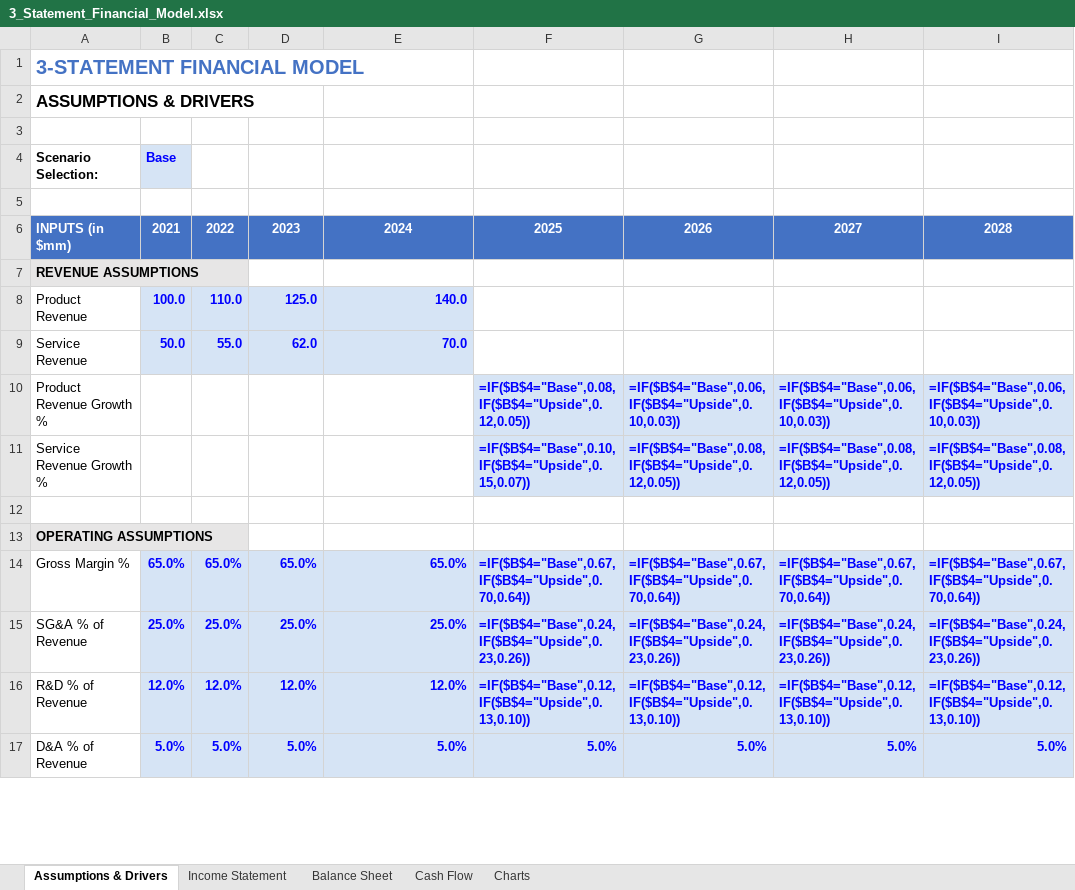
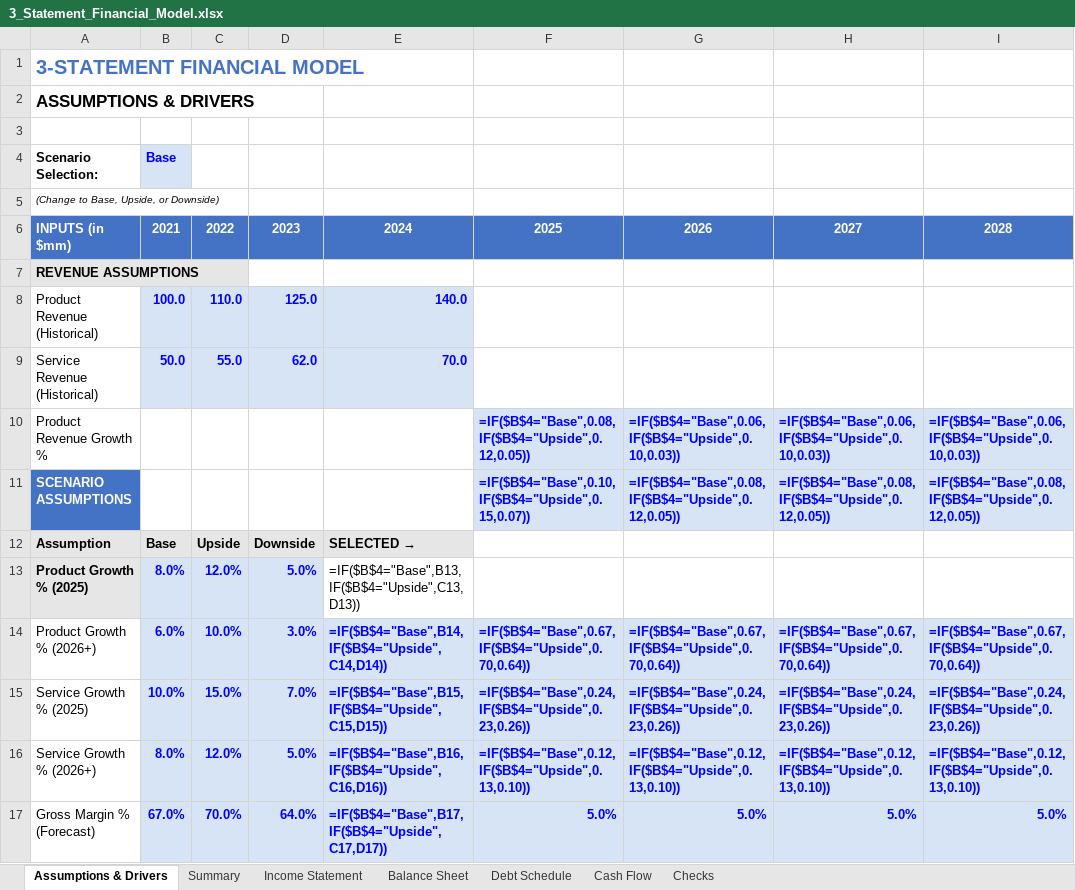
Before and after one commit to tylerblizzard/Financial-Analyst-Portfolio, an Excel workbook: 3_Statement_Financial_Model.xlsx, sheet Assumptions & Drivers, drawn as a sheet; only a part is shown; values as stored, in another font and other column widths than the file's, no borders; formulas without a stored value are shown as written; removed rows and columns are numbered as before the commit, all else as after; rows hold the shown columns only; the diff covers the shown part only; the diff names each change by its address in the sheet, - before the commit and + after, or states it on an @@ line.

```diff
--- a/3_Statement_Financial_Model.xlsx (sheet Assumptions & Drivers)
+++ b/3_Statement_Financial_Model.xlsx (sheet Assumptions & Drivers)
-sheet tab: Charts
+sheet tab: Debt Schedule
+sheet tab: Summary
+sheet tab: Checks
@@ sheet tab order changed: Assumptions & Drivers | Summary | Income Statement | Balance Sheet | Debt Schedule | Cash Flow | Checks @@
-A5: (empty)
+A5: (Change to Base, Upside, or Downside)
-A8: Product Revenue
+A8: Product Revenue (Historical)
-A9: Service Revenue
+A9: Service Revenue (Historical)
-A11: Service Revenue Growth %
+A11: SCENARIO ASSUMPTIONS
@@ A11 fill: none → #4472C4, bold: off → on, text colour: black → #FFFFFF @@
-row 12: (empty)
+row 12: Assumption | Base | Upside | Downside | SELECTED →
-A12:E12 fill: none
+A12:E12 fill: #E7E6E6
-row 13: OPERATING ASSUMPTIONS
+row 13: Product Growth % (2025) | 8.0% | 12.0% | 5.0% | =IF($B$4="Base",B13,IF($B$4="Upside",C13,D13))
-A14: Gross Margin %
+A14: Product Growth % (2026+)
-B14: 65.0%
+B14: 6.0%
-C14: 65.0%
+C14: 10.0%
-D14: 65.0%
+D14: 3.0%
-E14: 65.0%
+E14: =IF($B$4="Base",B14,IF($B$4="Upside",C14,D14))
-A15: SG&A % of Revenue
+A15: Service Growth % (2025)
-B15: 25.0%
+B15: 10.0%
-C15: 25.0%
+C15: 15.0%
-D15: 25.0%
+D15: 7.0%
-E15: 25.0%
+E15: =IF($B$4="Base",B15,IF($B$4="Upside",C15,D15))
-A16: R&D % of Revenue
+A16: Service Growth % (2026+)
-B16: 12.0%
+B16: 8.0%
-D16: 12.0%
+D16: 5.0%
-E16: 12.0%
+E16: =IF($B$4="Base",B16,IF($B$4="Upside",C16,D16))
-A17: D&A % of Revenue
+A17: Gross Margin % (Forecast)
-B17: 5.0%
+B17: 67.0%
-C17: 5.0%
+C17: 70.0%
-D17: 5.0%
+D17: 64.0%
-E17: 5.0%
+E17: =IF($B$4="Base",B17,IF($B$4="Upside",C17,D17))
```
Also changed, not shown: 15 added rows, 1 removed row, 38 edited cells and cell formats elsewhere in this sheet, sheet Debt Schedule, sheet Cash Flow, sheet Income Statement, sheet Balance Sheet, charts or pictures, 2 other files.
